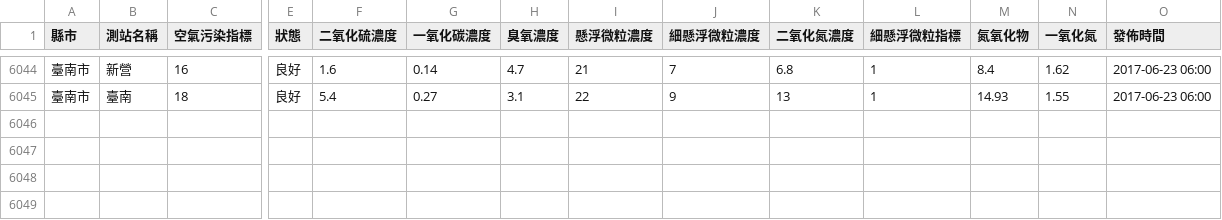
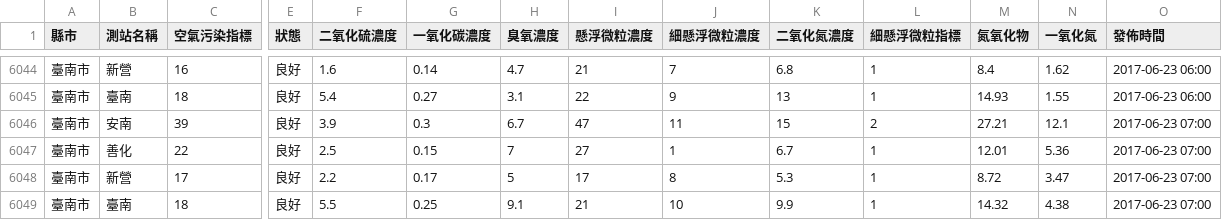
Before and after one commit to HarrisQs/AirPollutionCrawler, a CSV file: Data/臺南市.csv, drawn as a sheet; only a part is shown, gaps mark what is left out; rows hold the shown columns only; the diff names each change by its address in the sheet, - before the commit and + after, or states it on an @@ line.

```diff
--- a/Data/臺南市.csv
+++ b/Data/臺南市.csv
+row 6046: 臺南市 | 安南 | 39 | 良好 | 3.9 | 0.3 | 6.7 | 47 | 11 | 15 | 2 | 27.21 | 12.1 | 2017-06-23 07:00
+row 6047: 臺南市 | 善化 | 22 | 良好 | 2.5 | 0.15 | 7 | 27 | 1 | 6.7 | 1 | 12.01 | 5.36 | 2017-06-23 07:00
+row 6048: 臺南市 | 新營 | 17 | 良好 | 2.2 | 0.17 | 5 | 17 | 8 | 5.3 | 1 | 8.72 | 3.47 | 2017-06-23 07:00
+row 6049: 臺南市 | 臺南 | 18 | 良好 | 5.5 | 0.25 | 9.1 | 21 | 10 | 9.9 | 1 | 14.32 | 4.38 | 2017-06-23 07:00
```
Also changed, not shown: Data/桃園市.csv, Data/臺中市.csv, 19 other files.
